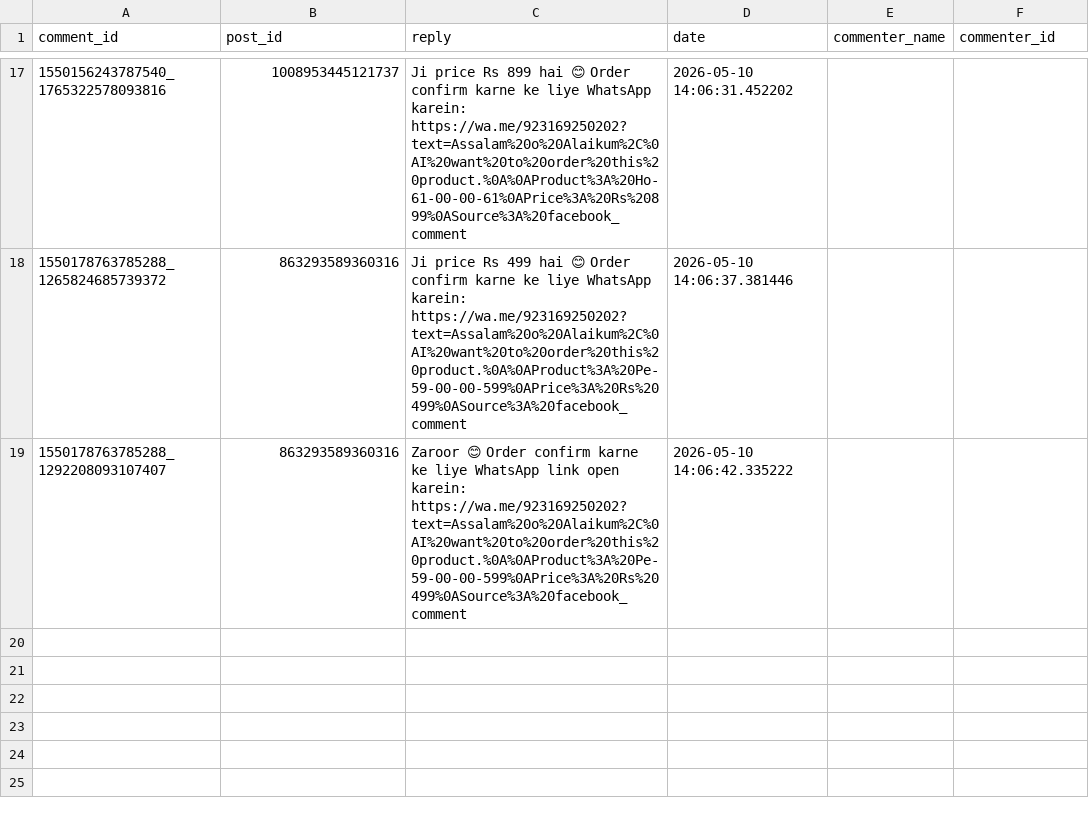
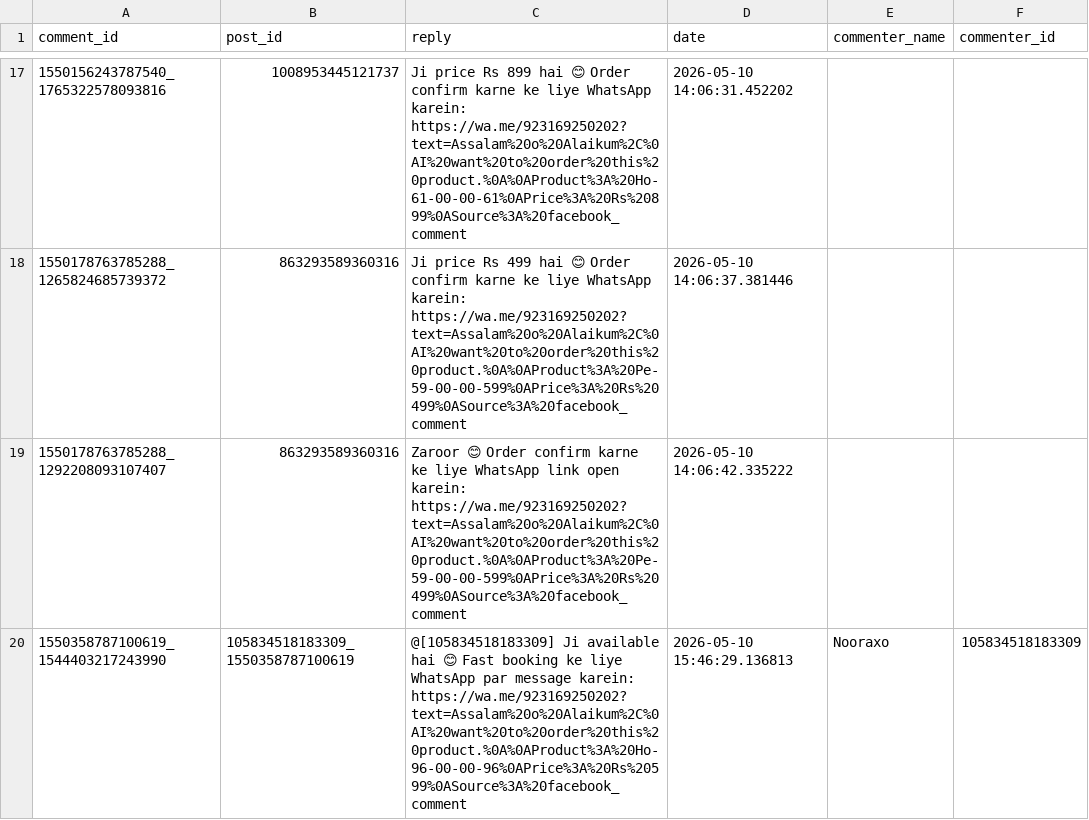
Before and after one commit to ishyishy87/AutoPostNooraxoV2, a CSV file: comment_memory.csv, drawn as a sheet; only a part is shown, gaps mark what is left out; the diff names each change by its address in the sheet, - before the commit and + after, or states it on an @@ line.

```diff
--- a/comment_memory.csv
+++ b/comment_memory.csv
+row 20: 1550358787100619_1544403217243990 | 105834518183309_1550358787100619 | @[105834518183309] Ji available hai 😊 Fast booking ke liye WhatsApp par message karein: https://wa.me/923169250202?text=Assalam%20o%20Alaikum%2C%0AI%20want%20to%20order%20this%20product.%0A%0AProduct%3A%20Ho-96-00-00-96%0APrice%3A%20Rs%20599%0ASource%3A%20facebook_comment | 2026-05-10 15:46:29.136813 | Nooraxo | 105834518183309
```
Also changed, not shown: lead_memory.csv, 1 other file.
